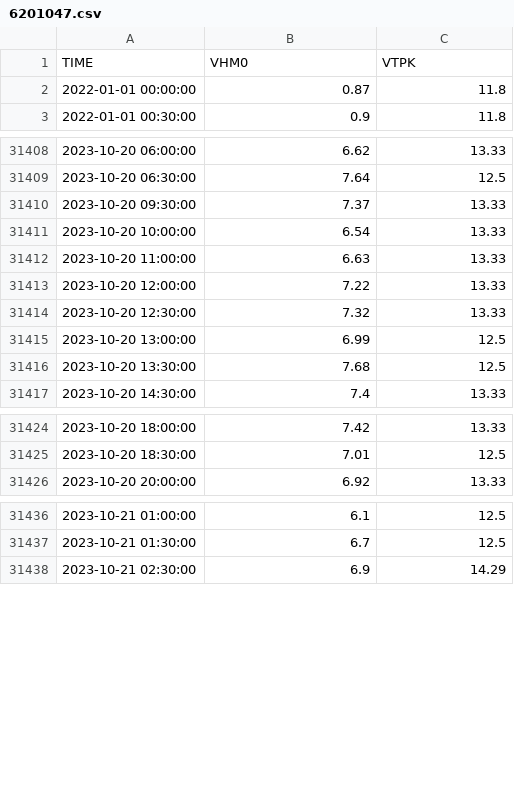
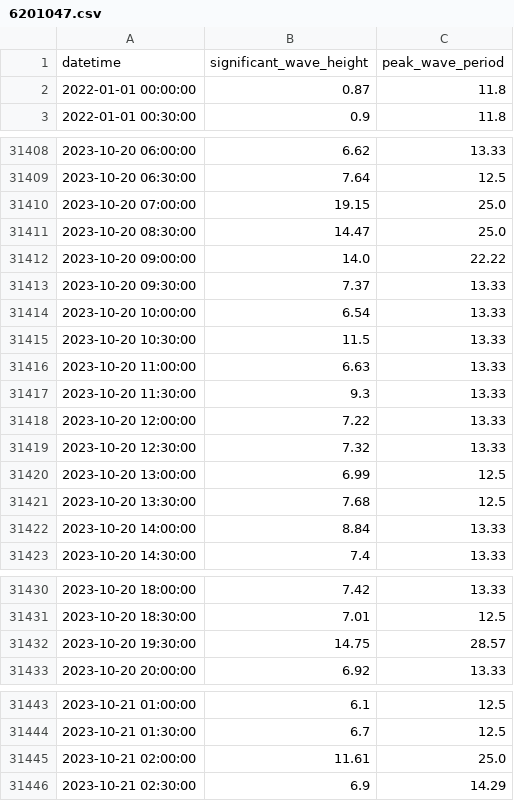
Before and after one commit to DHI/WaterBench-MIKE21SW-SouthernNorthSea, a CSV file: observations/measurements/6201047.csv, drawn as a sheet; only a part is shown, gaps mark what is left out; removed rows and columns are numbered as before the commit, all else as after; the diff names each change by its address in the sheet, - before the commit and + after, or states it on an @@ line.

Commit message:
rename observation header to align with altimetry data

```diff
--- a/observations/measurements/6201047.csv
+++ b/observations/measurements/6201047.csv
-row 1: TIME | VHM0 | VTPK
+row 1: datetime | significant_wave_height | peak_wave_period
+row 31410: 2023-10-20 07:00:00 | 19.15 | 25.0
+row 31411: 2023-10-20 08:30:00 | 14.47 | 25.0
+row 31412: 2023-10-20 09:00:00 | 14.0 | 22.22
+row 31415: 2023-10-20 10:30:00 | 11.5 | 13.33
+row 31417: 2023-10-20 11:30:00 | 9.3 | 13.33
+row 31422: 2023-10-20 14:00:00 | 8.84 | 13.33
+row 31432: 2023-10-20 19:30:00 | 14.75 | 28.57
+row 31445: 2023-10-21 02:00:00 | 11.61 | 25.0
```
Also changed, not shown: observations/measurements/6201050.csv, observations/measurements/6201059.csv, 16 other files.
